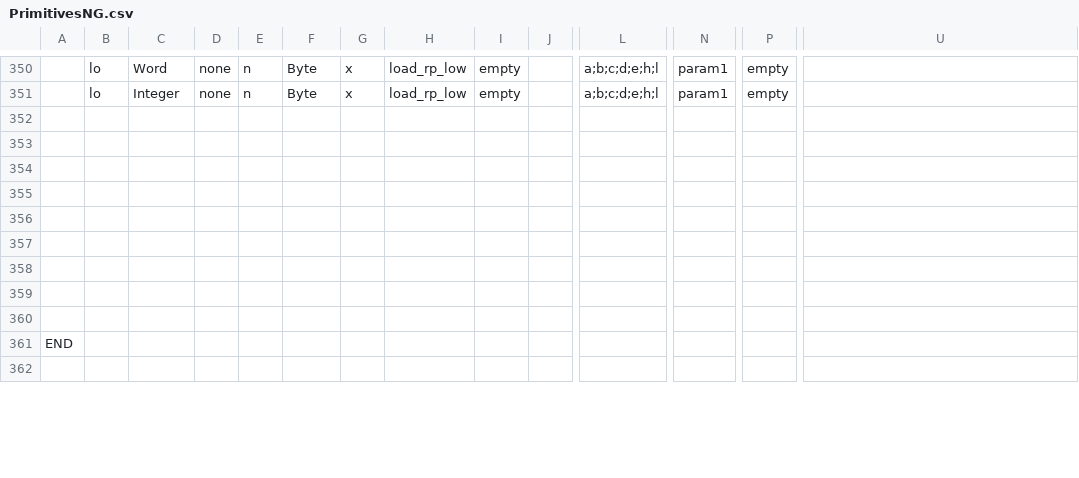
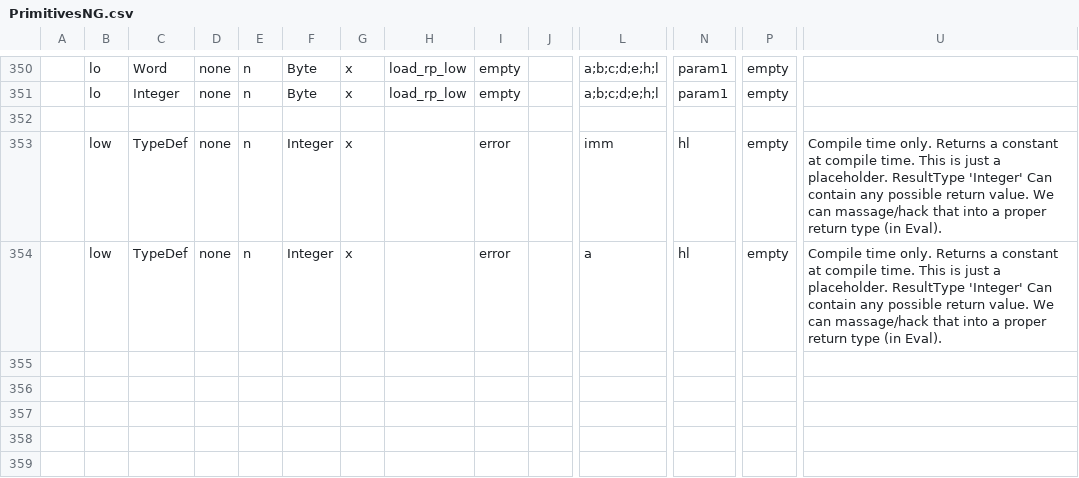
Before and after one commit to Bread80/Quiche, a CSV file: Data/PrimitivesNG.csv, drawn as a sheet; only a part is shown, gaps mark what is left out; the shorter side is filled out with more unchanged rows; rows hold the shown columns only; the diff names each change by its address in the sheet, - before the commit and + after, or states it on an @@ line.

```diff
--- a/Data/PrimitivesNG.csv
+++ b/Data/PrimitivesNG.csv
-row 353: (empty)
+row 353:  | low | TypeDef | none | n | Integer | x |  | error |  | imm | hl | empty | Compile time only. Returns a constant at compile time. This is just a placeholder. ResultType 'Integer' Can contain any possible return value. We can massage/hack that into a proper return type (in Eval).
-row 354: (empty)
+row 354:  | low | TypeDef | none | n | Integer | x |  | error |  | a | hl | empty | Compile time only. Returns a constant at compile time. This is just a placeholder. ResultType 'Integer' Can contain any possible return value. We can massage/hack that into a proper return type (in Eval).
```
Also changed, not shown: Data/Intrinsics.csv, Data/OperatorsNG.csv, 2 other files.
